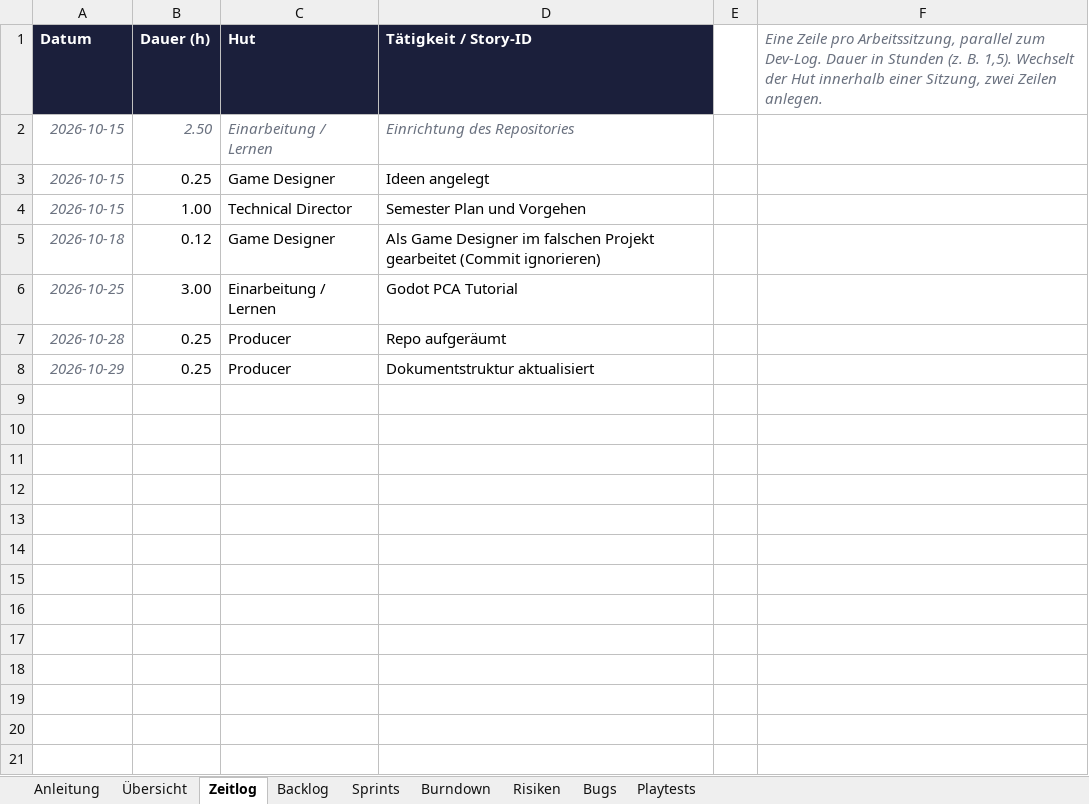
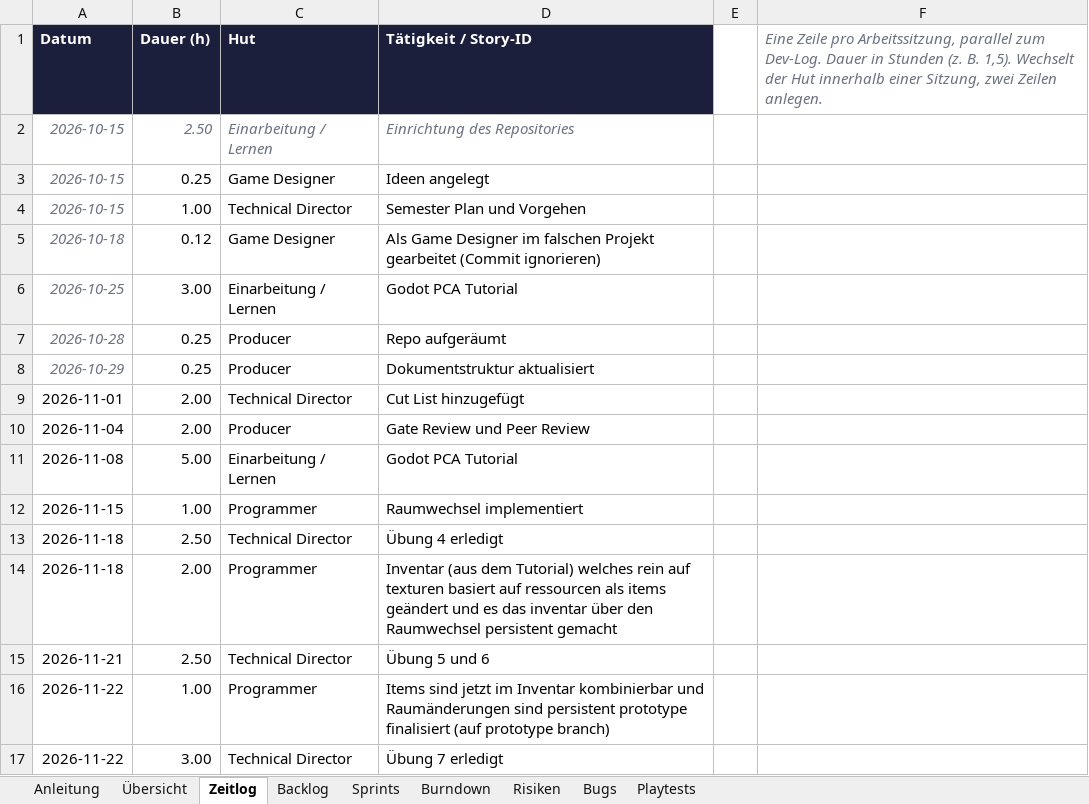
Before and after one commit to ElianaSarfert/Point_and_Click_Adventure, an Excel workbook: docs/Projekt-Tracker_2.xlsx, sheet Zeitlog, drawn as a sheet; values as stored, in another font and other column widths than the file's, no borders; the diff names each change by its address in the sheet, - before the commit and + after, or states it on an @@ line.

```diff
--- a/docs/Projekt-Tracker_2.xlsx (sheet Zeitlog)
+++ b/docs/Projekt-Tracker_2.xlsx (sheet Zeitlog)
+row 9: 2026-11-01 | 2.00 | Technical Director | Cut List hinzugefügt
+row 10: 2026-11-04 | 2.00 | Producer | Gate Review und Peer Review
+row 11: 2026-11-08 | 5.00 | Einarbeitung / Lernen | Godot PCA Tutorial
+row 12: 2026-11-15 | 1.00 | Programmer | Raumwechsel implementiert
+row 13: 2026-11-18 | 2.50 | Technical Director | Übung 4 erledigt
+row 14: 2026-11-18 | 2.00 | Programmer | Inventar (aus dem Tutorial) welches rein auf texturen basiert auf ressourcen als items geändert und es das inventar über den Raumwechsel persistent gemacht
+row 15: 2026-11-21 | 2.50 | Technical Director | Übung 5 und 6
+row 16: 2026-11-22 | 1.00 | Programmer | Items sind jetzt im Inventar kombinierbar und Raumänderungen sind persistent prototype finalisiert (auf prototype branch)
+row 17: 2026-11-22 | 3.00 | Technical Director | Übung 7 erledigt
```
Also changed, not shown: sheet Risiken, sheet Backlog, sheet Übersicht, 4 other files.
